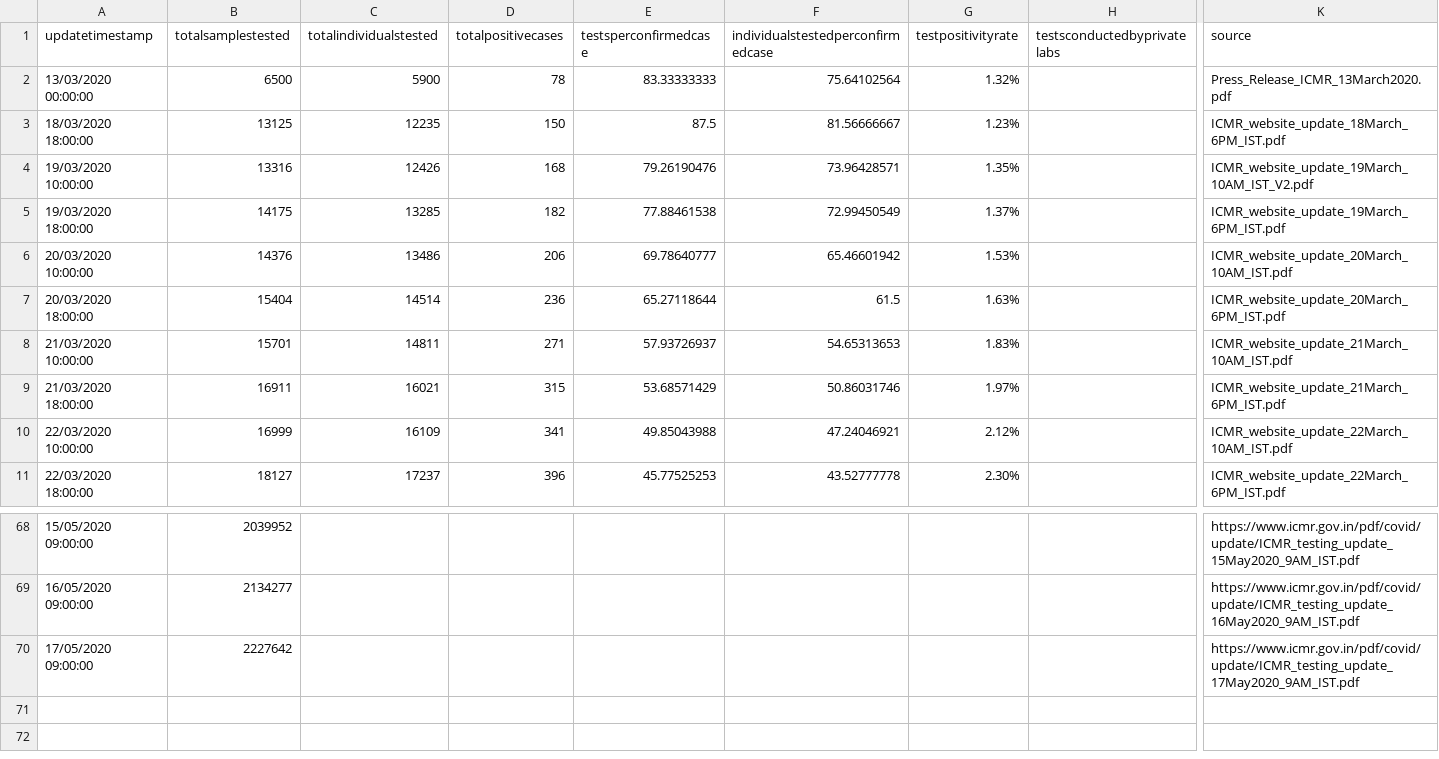
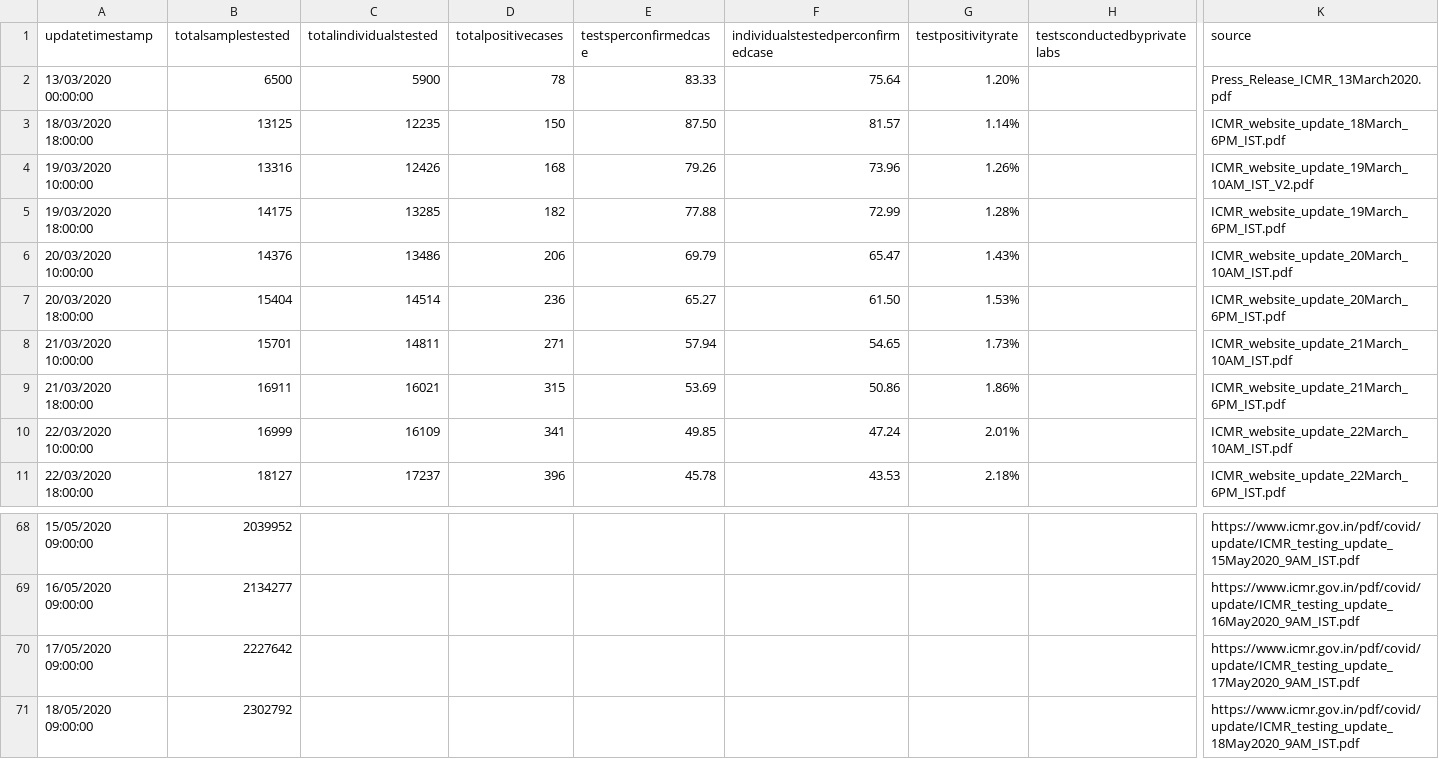
Before and after one commit to imdevskp/covid-19-india-data, a CSV file: tests_daily.csv, drawn as a sheet; only a part is shown, gaps mark what is left out; rows hold the shown columns only; the diff covers the shown part only; the diff names each change by its address in the sheet, - before the commit and + after, or states it on an @@ line.

```diff
--- a/tests_daily.csv
+++ b/tests_daily.csv
-E2 (testsperconfirmedcase): 83.33333333
+E2 (testsperconfirmedcase): 83.33
-F2: 75.64102564
+F2: 75.64
-G2 (testpositivityrate): 1.32%
+G2 (testpositivityrate): 1.20%
-E3 (testsperconfirmedcase): 87.5
+E3 (testsperconfirmedcase): 87.50
-F3: 81.56666667
+F3: 81.57
-G3 (testpositivityrate): 1.23%
+G3 (testpositivityrate): 1.14%
-E4 (testsperconfirmedcase): 79.26190476
+E4 (testsperconfirmedcase): 79.26
-F4: 73.96428571
+F4: 73.96
-G4 (testpositivityrate): 1.35%
+G4 (testpositivityrate): 1.26%
-E5 (testsperconfirmedcase): 77.88461538
+E5 (testsperconfirmedcase): 77.88
-F5: 72.99450549
+F5: 72.99
-G5 (testpositivityrate): 1.37%
+G5 (testpositivityrate): 1.28%
-E6 (testsperconfirmedcase): 69.78640777
+E6 (testsperconfirmedcase): 69.79
-F6: 65.46601942
+F6: 65.47
-G6 (testpositivityrate): 1.53%
+G6 (testpositivityrate): 1.43%
-E7 (testsperconfirmedcase): 65.27118644
+E7 (testsperconfirmedcase): 65.27
-F7: 61.5
+F7: 61.50
-G7 (testpositivityrate): 1.63%
+G7 (testpositivityrate): 1.53%
-E8 (testsperconfirmedcase): 57.93726937
+E8 (testsperconfirmedcase): 57.94
-F8: 54.65313653
+F8: 54.65
-G8 (testpositivityrate): 1.83%
+G8 (testpositivityrate): 1.73%
-E9 (testsperconfirmedcase): 53.68571429
+E9 (testsperconfirmedcase): 53.69
-F9: 50.86031746
+F9: 50.86
-G9 (testpositivityrate): 1.97%
+G9 (testpositivityrate): 1.86%
-E10 (testsperconfirmedcase): 49.85043988
+E10 (testsperconfirmedcase): 49.85
-F10: 47.24046921
+F10: 47.24
-G10 (testpositivityrate): 2.12%
+G10 (testpositivityrate): 2.01%
-E11 (testsperconfirmedcase): 45.77525253
+E11 (testsperconfirmedcase): 45.78
-F11: 43.52777778
+F11: 43.53
-G11 (testpositivityrate): 2.30%
+G11 (testpositivityrate): 2.18%
+row 71: 18/05/2020 09:00:00 | 2302792 |  |  |  |  |  |  | https://www.icmr.gov.in/pdf/covid/update/ICMR_testing_update_18May2020_9AM_IST.pdf
```
Also changed, not shown: 89 edited cells elsewhere in this file, complete.csv, district_level_latest.csv, 5 other files.
